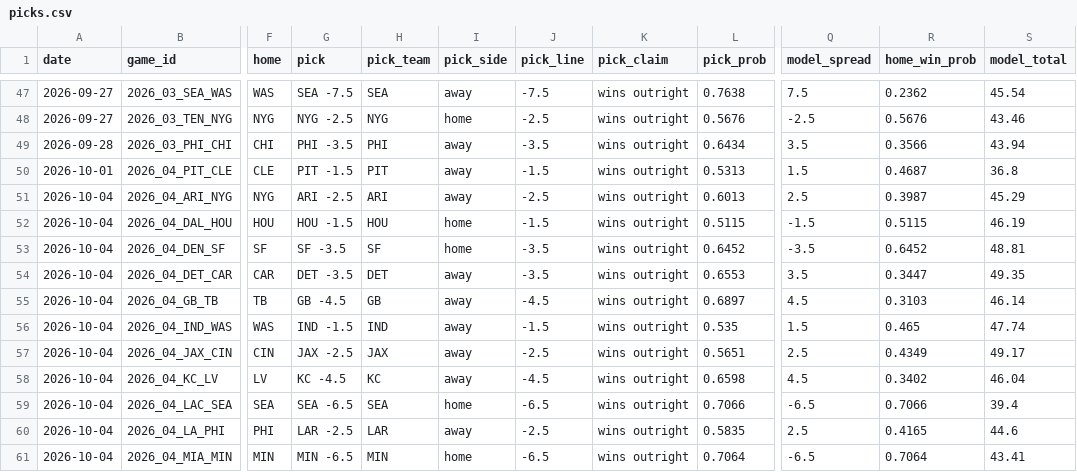
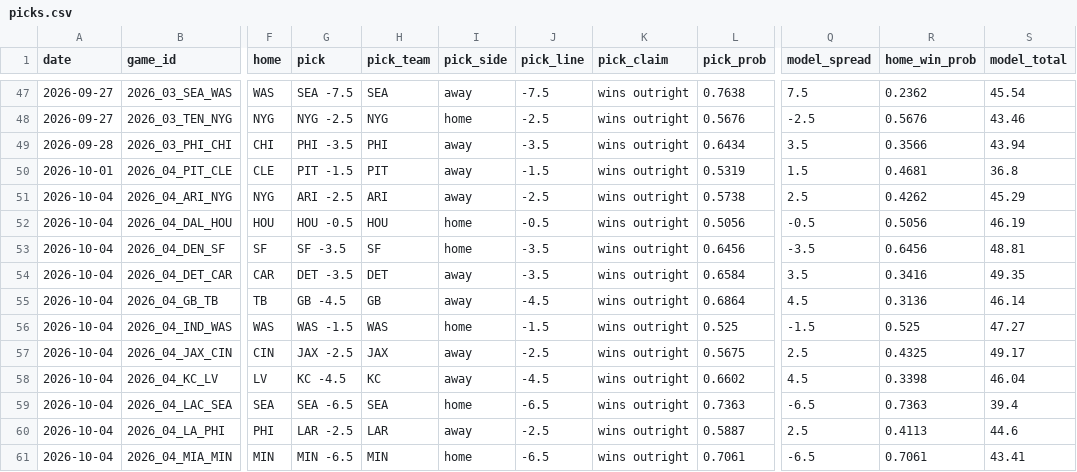
Before and after one commit to azcal/forecasting-lab, a CSV file: data/picks.csv, drawn as a sheet; only a part is shown, gaps mark what is left out; the diff covers the shown part only; the diff names each change by its address in the sheet, - before the commit and + after, or states it on an @@ line.

```diff
--- a/data/picks.csv
+++ b/data/picks.csv
-L50 (pick_prob): 0.5313
+L50 (pick_prob): 0.5319
-R50 (home_win_prob): 0.4687
+R50 (home_win_prob): 0.4681
-L51 (pick_prob): 0.6013
+L51 (pick_prob): 0.5738
-R51 (home_win_prob): 0.3987
+R51 (home_win_prob): 0.4262
-G52 (pick): HOU -1.5
+G52 (pick): HOU -0.5
-J52 (pick_line): -1.5
+J52 (pick_line): -0.5
-L52 (pick_prob): 0.5115
+L52 (pick_prob): 0.5056
-Q52 (model_spread): -1.5
+Q52 (model_spread): -0.5
-R52 (home_win_prob): 0.5115
+R52 (home_win_prob): 0.5056
-L53 (pick_prob): 0.6452
+L53 (pick_prob): 0.6456
-R53 (home_win_prob): 0.6452
+R53 (home_win_prob): 0.6456
-L54 (pick_prob): 0.6553
+L54 (pick_prob): 0.6584
-R54 (home_win_prob): 0.3447
+R54 (home_win_prob): 0.3416
-L55 (pick_prob): 0.6897
+L55 (pick_prob): 0.6864
-R55 (home_win_prob): 0.3103
+R55 (home_win_prob): 0.3136
-G56 (pick): IND -1.5
+G56 (pick): WAS -1.5
-H56 (pick_team): IND
+H56 (pick_team): WAS
-I56 (pick_side): away
+I56 (pick_side): home
-L56 (pick_prob): 0.535
+L56 (pick_prob): 0.525
-Q56 (model_spread): 1.5
+Q56 (model_spread): -1.5
-R56 (home_win_prob): 0.465
+R56 (home_win_prob): 0.525
-S56 (model_total): 47.74
+S56 (model_total): 47.27
-L57 (pick_prob): 0.5651
+L57 (pick_prob): 0.5675
-R57 (home_win_prob): 0.4349
+R57 (home_win_prob): 0.4325
-L58 (pick_prob): 0.6598
+L58 (pick_prob): 0.6602
-R58 (home_win_prob): 0.3402
+R58 (home_win_prob): 0.3398
-L59 (pick_prob): 0.7066
+L59 (pick_prob): 0.7363
-R59 (home_win_prob): 0.7066
+R59 (home_win_prob): 0.7363
-L60 (pick_prob): 0.5835
+L60 (pick_prob): 0.5887
-R60 (home_win_prob): 0.4165
+R60 (home_win_prob): 0.4113
-L61 (pick_prob): 0.7064
+L61 (pick_prob): 0.7061
-R61 (home_win_prob): 0.7064
+R61 (home_win_prob): 0.7061
```
Also changed, not shown: 14 edited cells elsewhere in this file, data/ncaaf.csv, data/nfl.csv, 3 other files.
